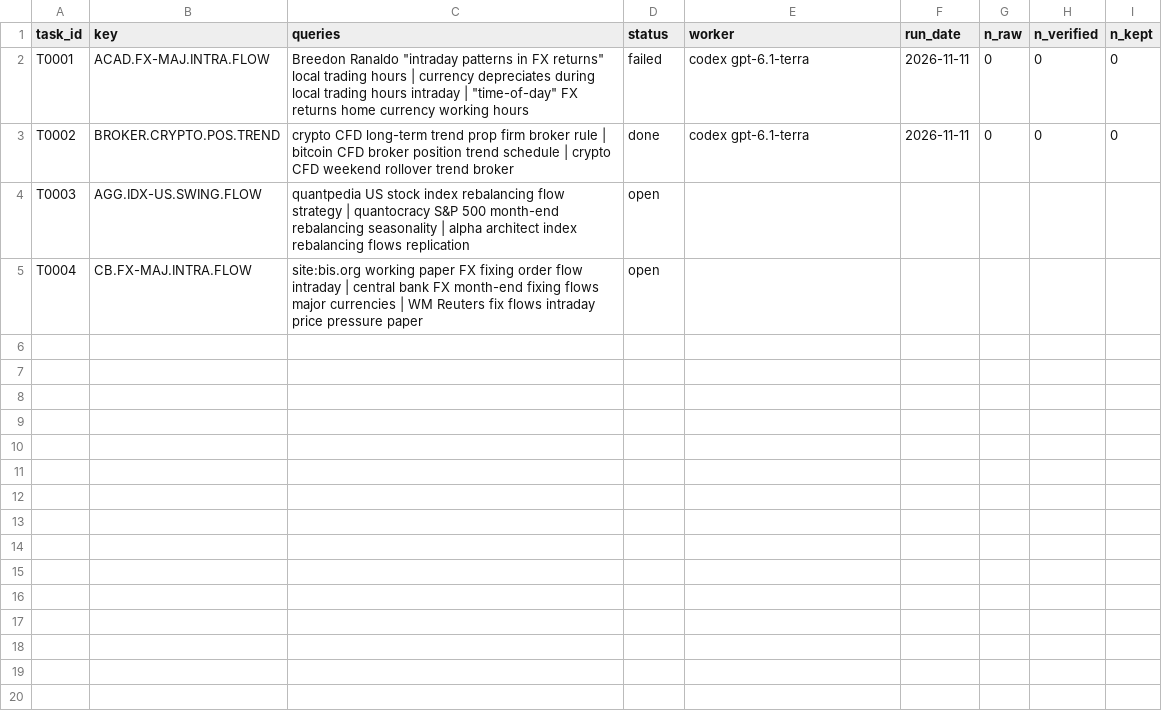
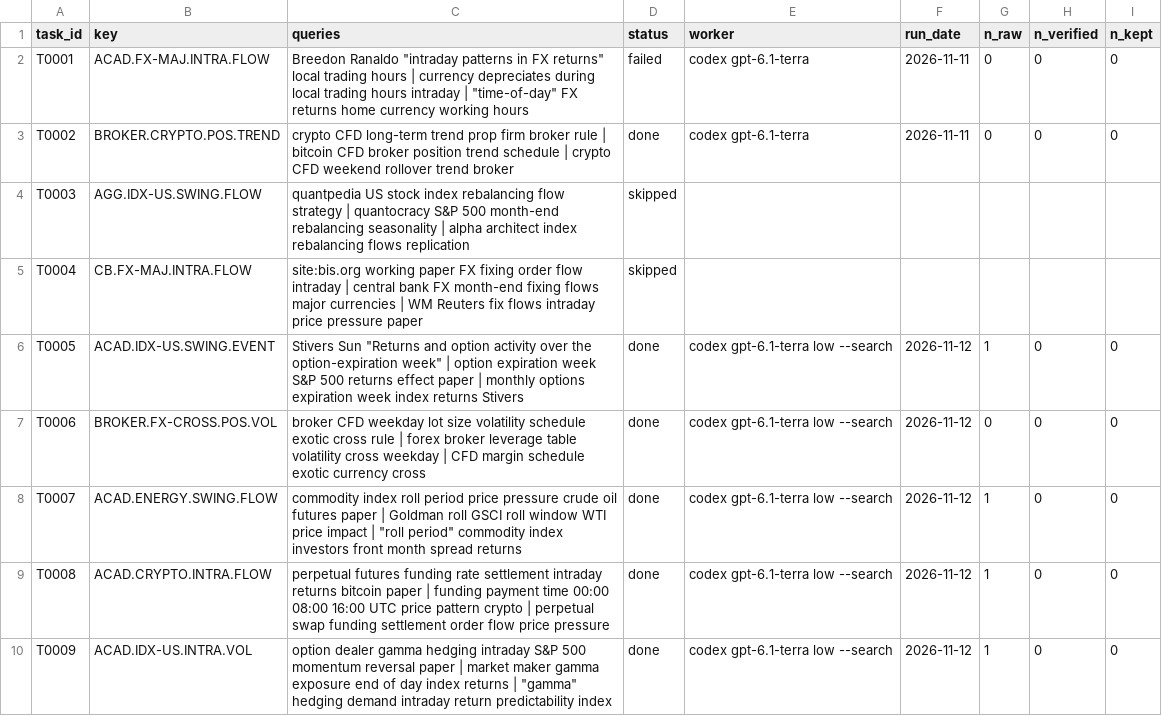
Before and after one commit to hslu-jwn/claude-backtester_V2, a CSV file: research/harvest/tasks.csv, drawn as a sheet.

```diff
--- a/research/harvest/tasks.csv
+++ b/research/harvest/tasks.csv
@@ -3,3 +3,8 @@ T0001,ACAD.FX-MAJ.INTRA.FLOW,"Breedon Ranaldo ""intraday patterns in FX returns"
 T0002,BROKER.CRYPTO.POS.TREND,crypto CFD long-term trend prop firm broker rule | bitcoin CFD broker position trend schedule | crypto CFD weekend rollover trend broker,done,codex gpt-6.1-terra,2026-11-11,0,0,0
-T0003,AGG.IDX-US.SWING.FLOW,quantpedia US stock index rebalancing flow strategy | quantocracy S&P 500 month-end rebalancing seasonality | alpha architect index rebalancing flows replication,open,,,,,
-T0004,CB.FX-MAJ.INTRA.FLOW,site:bis.org working paper FX fixing order flow intraday | central bank FX month-end fixing flows major currencies | WM Reuters fix flows intraday price pressure paper,open,,,,,
+T0003,AGG.IDX-US.SWING.FLOW,quantpedia US stock index rebalancing flow strategy | quantocracy S&P 500 month-end rebalancing seasonality | alpha architect index rebalancing flows replication,skipped,,,,,
+T0004,CB.FX-MAJ.INTRA.FLOW,site:bis.org working paper FX fixing order flow intraday | central bank FX month-end fixing flows major currencies | WM Reuters fix flows intraday price pressure paper,skipped,,,,,
+T0005,ACAD.IDX-US.SWING.EVENT,"Stivers Sun ""Returns and option activity over the option-expiration week"" | option expiration week S&P 500 returns effect paper | monthly options expiration week index returns Stivers",done,codex gpt-6.1-terra low --search,2026-11-12,1,0,0
+T0006,BROKER.FX-CROSS.POS.VOL,broker CFD weekday lot size volatility schedule exotic cross rule | forex broker leverage table volatility cross weekday | CFD margin schedule exotic currency cross,done,codex gpt-6.1-terra low --search,2026-11-12,0,0,0
+T0007,ACAD.ENERGY.SWING.FLOW,"commodity index roll period price pressure crude oil futures paper | Goldman roll GSCI roll window WTI price impact | ""roll period"" commodity index investors front month spread returns",done,codex gpt-6.1-terra low --search,2026-11-12,1,0,0
+T0008,ACAD.CRYPTO.INTRA.FLOW,perpetual futures funding rate settlement intraday returns bitcoin paper | funding payment time 00:00 08:00 16:00 UTC price pattern crypto | perpetual swap funding settlement order flow price pressure,done,codex gpt-6.1-terra low --search,2026-11-12,1,0,0
+T0009,ACAD.IDX-US.INTRA.VOL,"option dealer gamma hedging intraday S&P 500 momentum reversal paper | market maker gamma exposure end of day index returns | ""gamma"" hedging demand intraday return predictability index",done,codex gpt-6.1-terra low --search,2026-11-12,1,0,0
```
Also changed, not shown: research/ledger.csv, 9 other files.
